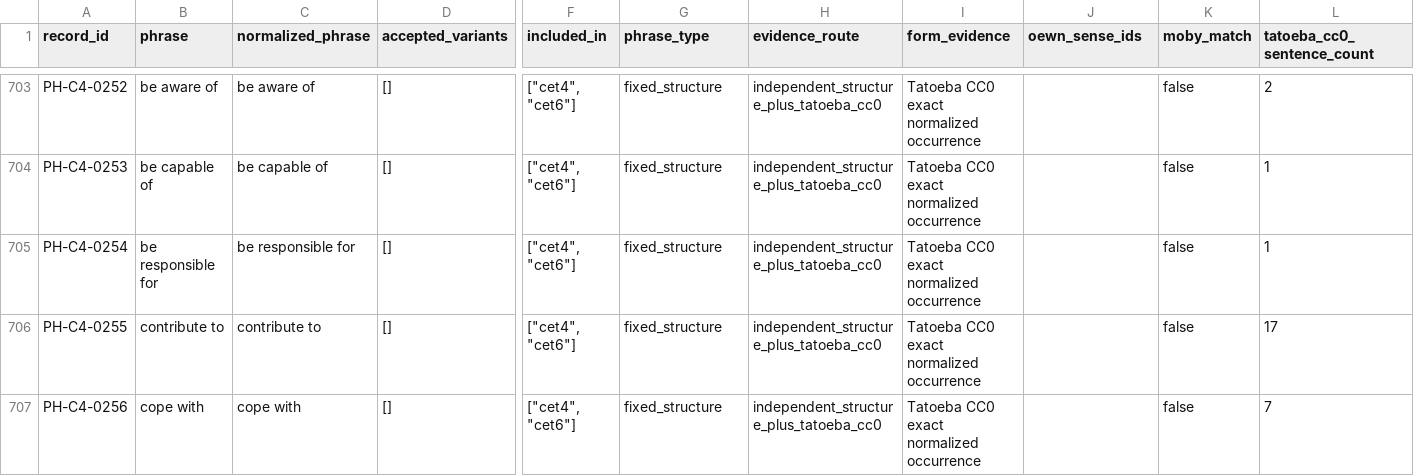
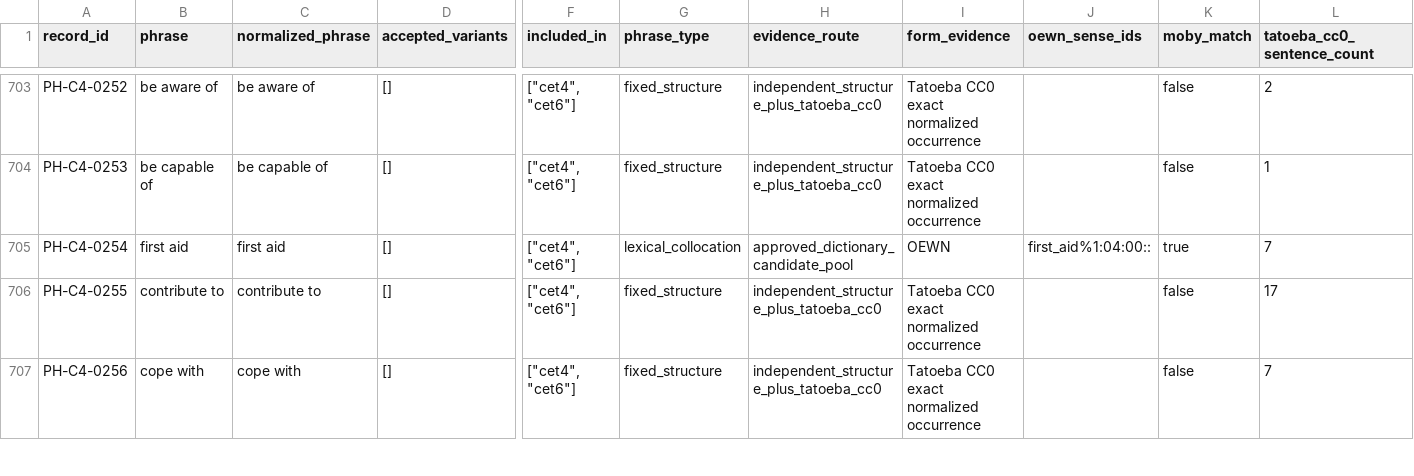
Before and after one commit to andrezha/EngMaster-AI-Agent, a CSV file: data_sources/clean/phrase_master_english/phrase_master_english.csv, drawn as a sheet; only a part is shown, gaps mark what is left out; the diff names each change by its address in the sheet, - before the commit and + after, or states it on an @@ line.

```diff
--- a/data_sources/clean/phrase_master_english/phrase_master_english.csv
+++ b/data_sources/clean/phrase_master_english/phrase_master_english.csv
-B705 (phrase): be responsible for
+B705 (phrase): first aid
-C705 (normalized_phrase): be responsible for
+C705 (normalized_phrase): first aid
-G705 (phrase_type): fixed_structure
+G705 (phrase_type): lexical_collocation
-H705 (evidence_route): independent_structure_plus_tatoeba_cc0
+H705 (evidence_route): approved_dictionary_candidate_pool
-I705 (form_evidence): Tatoeba CC0 exact normalized occurrence
+I705 (form_evidence): OEWN
-J705 (oewn_sense_ids): (empty)
+J705 (oewn_sense_ids): first_aid%1:04:00::
-K705 (moby_match): false
+K705 (moby_match): true
-L705 (tatoeba_cc0_sentence_count): 1
+L705 (tatoeba_cc0_sentence_count): 7
```
Also changed, not shown: data_sources/processed/phrase_selection_review/cet4_selection_evidence.csv, 8 other files.
